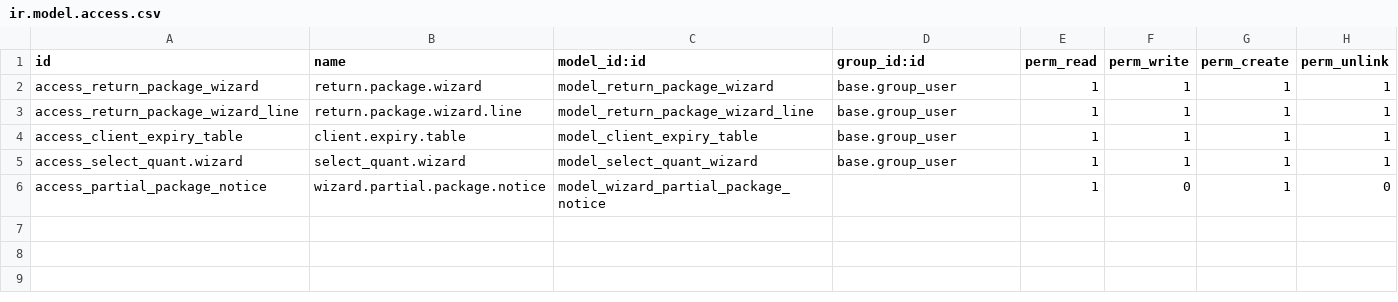
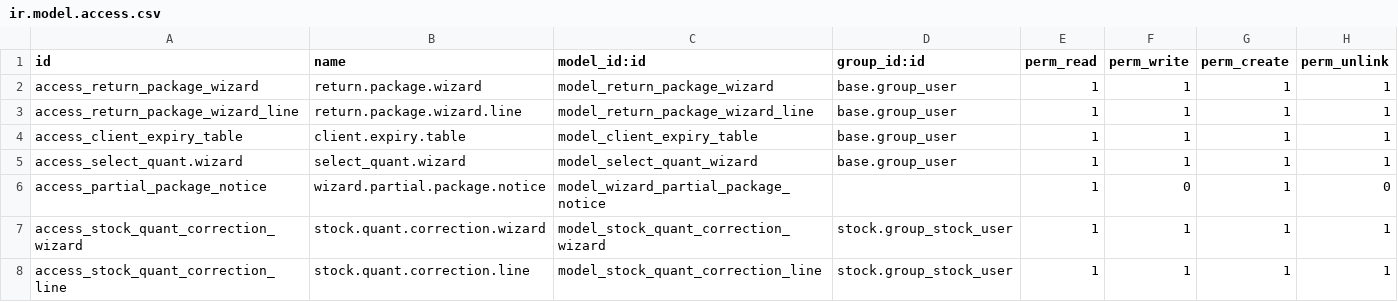
Before and after one commit to markangelotemplanza/VifelTraining, a CSV file: multiple_relocation/security/ir.model.access.csv, drawn as a sheet.

Commit message:
I flippin did it! I created the stock.quant adjustment, we just need to remove the _check_lot_product under stock.move.line

```diff
--- a/multiple_relocation/security/ir.model.access.csv
+++ b/multiple_relocation/security/ir.model.access.csv
@@ -6 +6,3 @@ access_select_quant.wizard,select_quant.wizard,model_select_quant_wizard,base.gr
 access_partial_package_notice,wizard.partial.package.notice,model_wizard_partial_package_notice,,1,0,1,0
+access_stock_quant_correction_wizard,stock.quant.correction.wizard,model_stock_quant_correction_wizard,stock.group_stock_user,1,1,1,1
+access_stock_quant_correction_line,stock.quant.correction.line,model_stock_quant_correction_line,stock.group_stock_user,1,1,1,1
```
Also changed, not shown: 4 other files.
